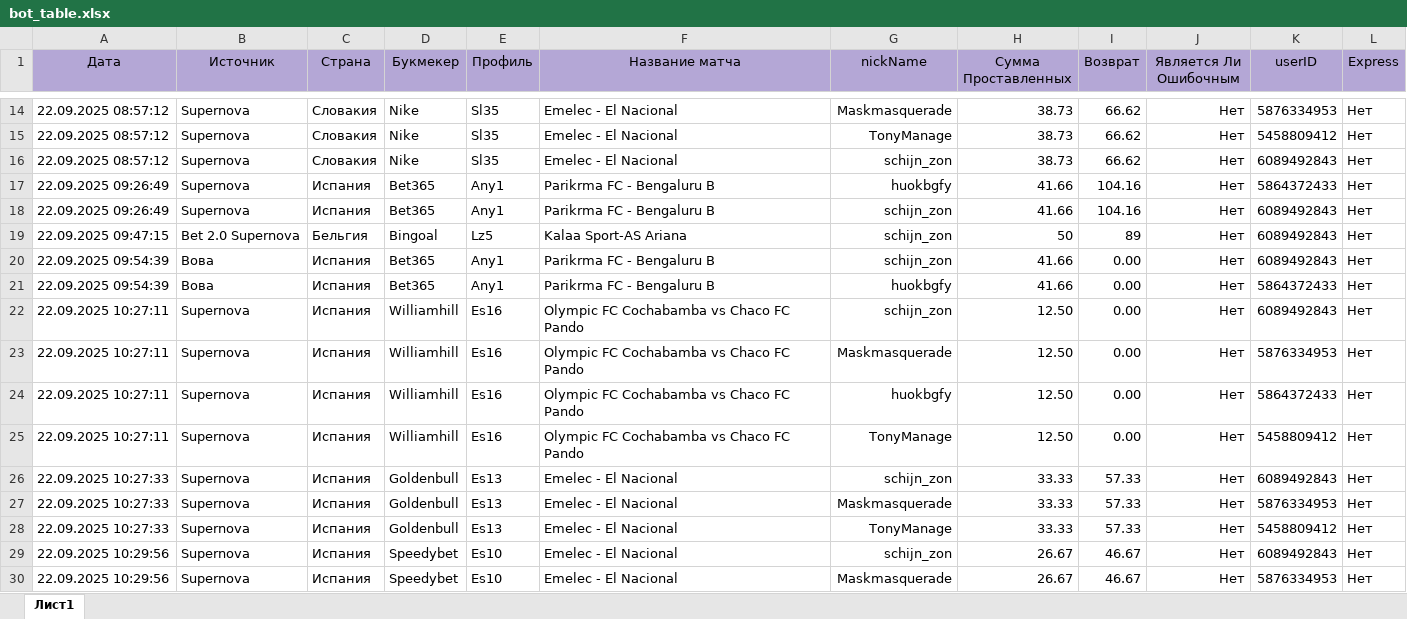
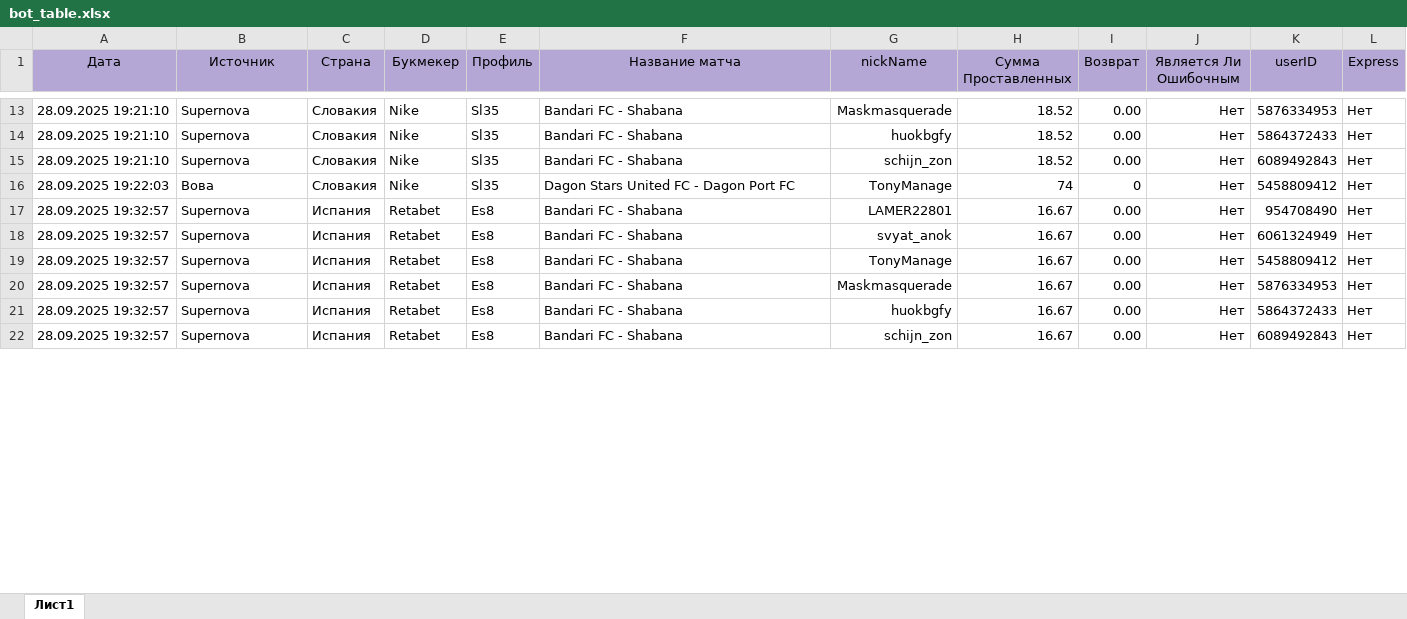
Before and after one commit to DoroninDobroCorp/bot-bugalter, an Excel workbook: auto-reports-bot/tables/bot_table.xlsx, sheet Лист1, drawn as a sheet; only a part is shown, gaps mark what is left out; values as stored, in another font and other column widths than the file's, no borders; removed rows and columns are numbered as before the commit, all else as after; the diff covers the shown part only; the diff names each change by its address in the sheet, - before the commit and + after, or states it on an @@ line.

```diff
--- a/auto-reports-bot/tables/bot_table.xlsx (sheet Лист1)
+++ b/auto-reports-bot/tables/bot_table.xlsx (sheet Лист1)
-A13:A15 (Дата): 22.09.2025 08:57:12
+A13:A15 (Дата): 28.09.2025 19:21:10
-F13:F15 (Название матча): Emelec - El Nacional
+F13:F15 (Название матча): Bandari FC - Shabana
-H13:H15 (Сумма Проставленных): 38.73
+H13:H15 (Сумма Проставленных): 18.52
-I13:I15 (Возврат): 66.62
+I13:I15 (Возврат): 0.00
-G14 (nickName): TonyManage
+G14 (nickName): huokbgfy
-K14 (userID): 5458809412
+K14 (userID): 5864372433
-row 17: 22.09.2025 09:26:49 | Supernova | Испания | Bet365 | Any1 | Parikrma FC - Bengaluru B | huokbgfy | 41.66 | 104.16 | Нет | 5864372433 | Нет
-row 18: 22.09.2025 09:26:49 | Supernova | Испания | Bet365 | Any1 | Parikrma FC - Bengaluru B | schijn_zon | 41.66 | 104.16 | Нет | 6089492843 | Нет
-row 19: 22.09.2025 09:47:15 | Bet 2.0 Supernova | Бельгия | Bingoal | Lz5 | Kalaa Sport-AS Ariana | schijn_zon | 50 | 89 | Нет | 6089492843 | Нет
-row 20: 22.09.2025 09:54:39 | Вова | Испания | Bet365 | Any1 | Parikrma FC - Bengaluru B | schijn_zon | 41.66 | 0.00 | Нет | 6089492843 | Нет
-row 21: 22.09.2025 09:54:39 | Вова | Испания | Bet365 | Any1 | Parikrma FC - Bengaluru B | huokbgfy | 41.66 | 0.00 | Нет | 5864372433 | Нет
-row 22: 22.09.2025 10:27:11 | Supernova | Испания | Williamhill | Es16 | Olympic FC Cochabamba vs Chaco FC Pando | schijn_zon | 12.50 | 0.00 | Нет | 6089492843 | Нет
+row 16: 28.09.2025 19:22:03 | Вова | Словакия | Nike | Sl35 | Dagon Stars United FC - Dagon Port FC | TonyManage | 74 | 0 | Нет | 5458809412 | Нет
+row 17: 28.09.2025 19:32:57 | Supernova | Испания | Retabet | Es8 | Bandari FC - Shabana | LAMER22801 | 16.67 | 0.00 | Нет | 954708490 | Нет
+row 18: 28.09.2025 19:32:57 | Supernova | Испания | Retabet | Es8 | Bandari FC - Shabana | svyat_anok | 16.67 | 0.00 | Нет | 6061324949 | Нет
+row 19: 28.09.2025 19:32:57 | Supernova | Испания | Retabet | Es8 | Bandari FC - Shabana | TonyManage | 16.67 | 0.00 | Нет | 5458809412 | Нет
-A20:A21 (Дата): 22.09.2025 10:27:11
+A20:A21 (Дата): 28.09.2025 19:32:57
-D20:D21 (Букмекер): Williamhill
+D20:D21 (Букмекер): Retabet
-E20:E21 (Профиль): Es16
+E20:E21 (Профиль): Es8
-F20:F21 (Название матча): Olympic FC Cochabamba vs Chaco FC Pando
+F20:F21 (Название матча): Bandari FC - Shabana
-H20:H21 (Сумма Проставленных): 12.50
+H20:H21 (Сумма Проставленных): 16.67
-row 25: 22.09.2025 10:27:11 | Supernova | Испания | Williamhill | Es16 | Olympic FC Cochabamba vs Chaco FC Pando | TonyManage | 12.50 | 0.00 | Нет | 5458809412 | Нет
-row 26: 22.09.2025 10:27:33 | Supernova | Испания | Goldenbull | Es13 | Emelec - El Nacional | schijn_zon | 33.33 | 57.33 | Нет | 6089492843 | Нет
-row 27: 22.09.2025 10:27:33 | Supernova | Испания | Goldenbull | Es13 | Emelec - El Nacional | Maskmasquerade | 33.33 | 57.33 | Нет | 5876334953 | Нет
-row 28: 22.09.2025 10:27:33 | Supernova | Испания | Goldenbull | Es13 | Emelec - El Nacional | TonyManage | 33.33 | 57.33 | Нет | 5458809412 | Нет
-A22 (Дата): 22.09.2025 10:29:56
+A22 (Дата): 28.09.2025 19:32:57
-D22 (Букмекер): Speedybet
+D22 (Букмекер): Retabet
-E22 (Профиль): Es10
+E22 (Профиль): Es8
-F22 (Название матча): Emelec - El Nacional
+F22 (Название матча): Bandari FC - Shabana
-H22 (Сумма Проставленных): 26.67
+H22 (Сумма Проставленных): 16.67
-I22 (Возврат): 46.67
+I22 (Возврат): 0.00
-row 30: 22.09.2025 10:29:56 | Supernova | Испания | Speedybet | Es10 | Emelec - El Nacional | Maskmasquerade | 26.67 | 46.67 | Нет | 5876334953 | Нет
```
Also changed, not shown: 27 added rows, 68 removed rows and 80 edited cells elsewhere in this sheet, auto-reports-bot/tables/main_table.xlsx, 20 other files.
